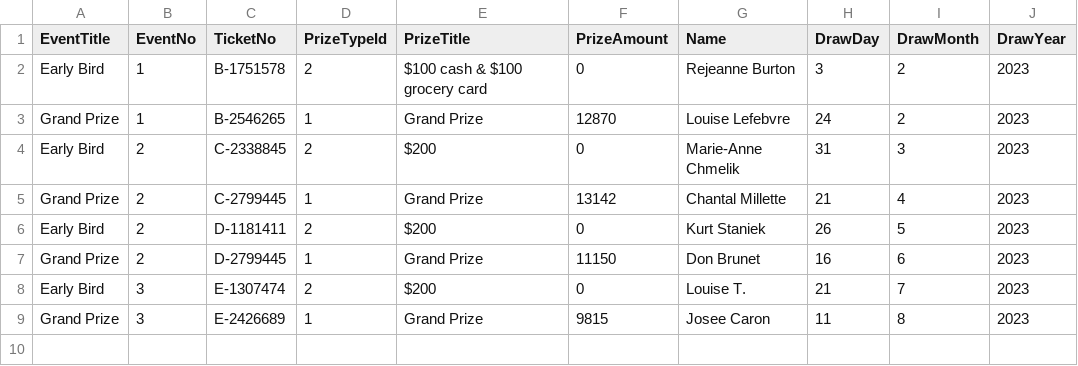
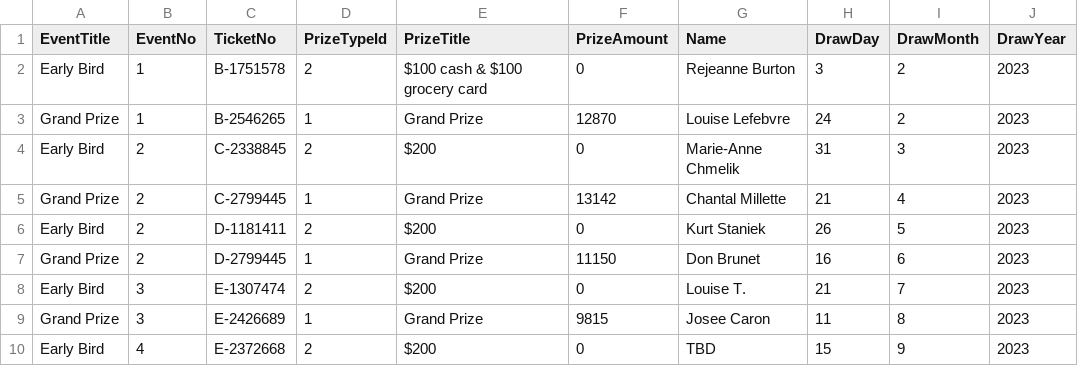
Before and after one commit to AscendFS/winners-list, a CSV file: senhospraffle.5050central.com$winners.csv, drawn as a sheet; the diff names each change by its address in the sheet, - before the commit and + after, or states it on an @@ line.

Commit message:
Update senhospraffle.5050central.com$winners.csv

```diff
--- a/senhospraffle.5050central.com$winners.csv
+++ b/senhospraffle.5050central.com$winners.csv
+row 10: Early Bird | 4 | E-2372668 | 2 | $200 | 0 | TBD | 15 | 9 | 2023
```
